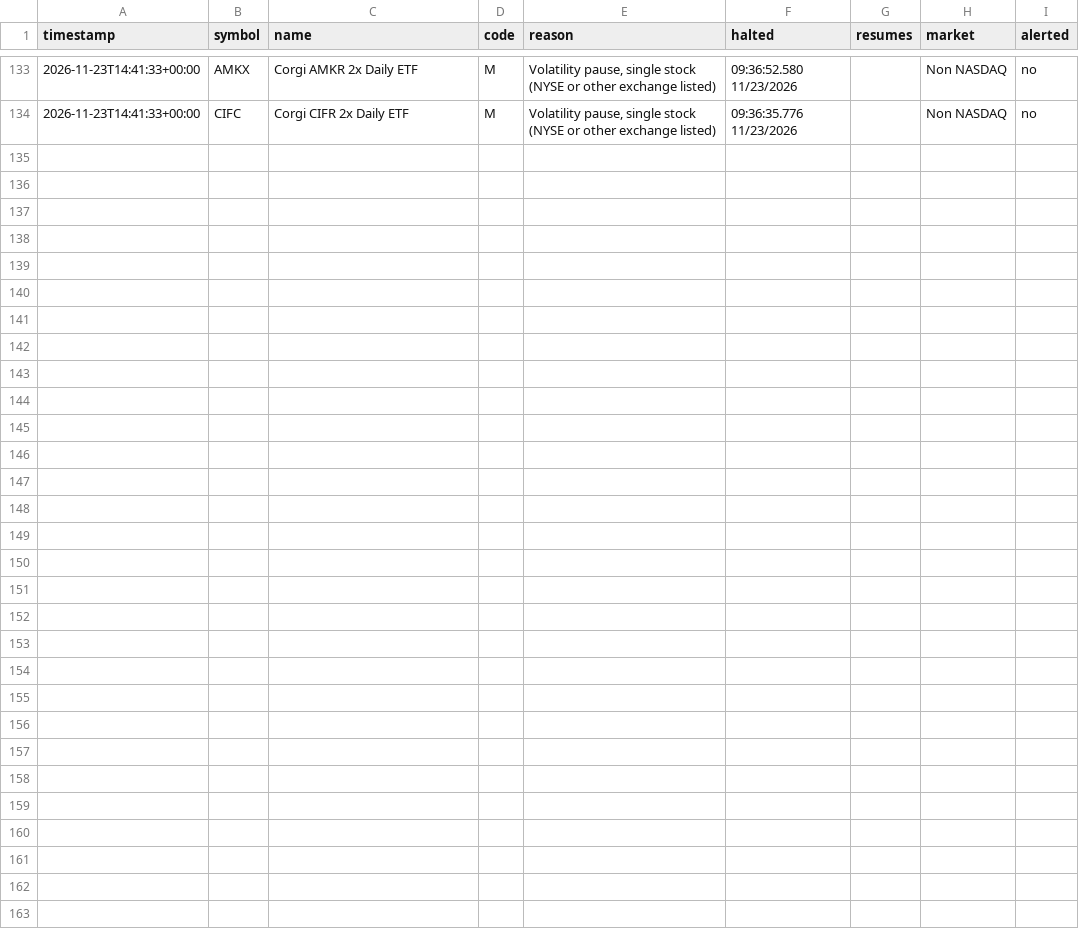
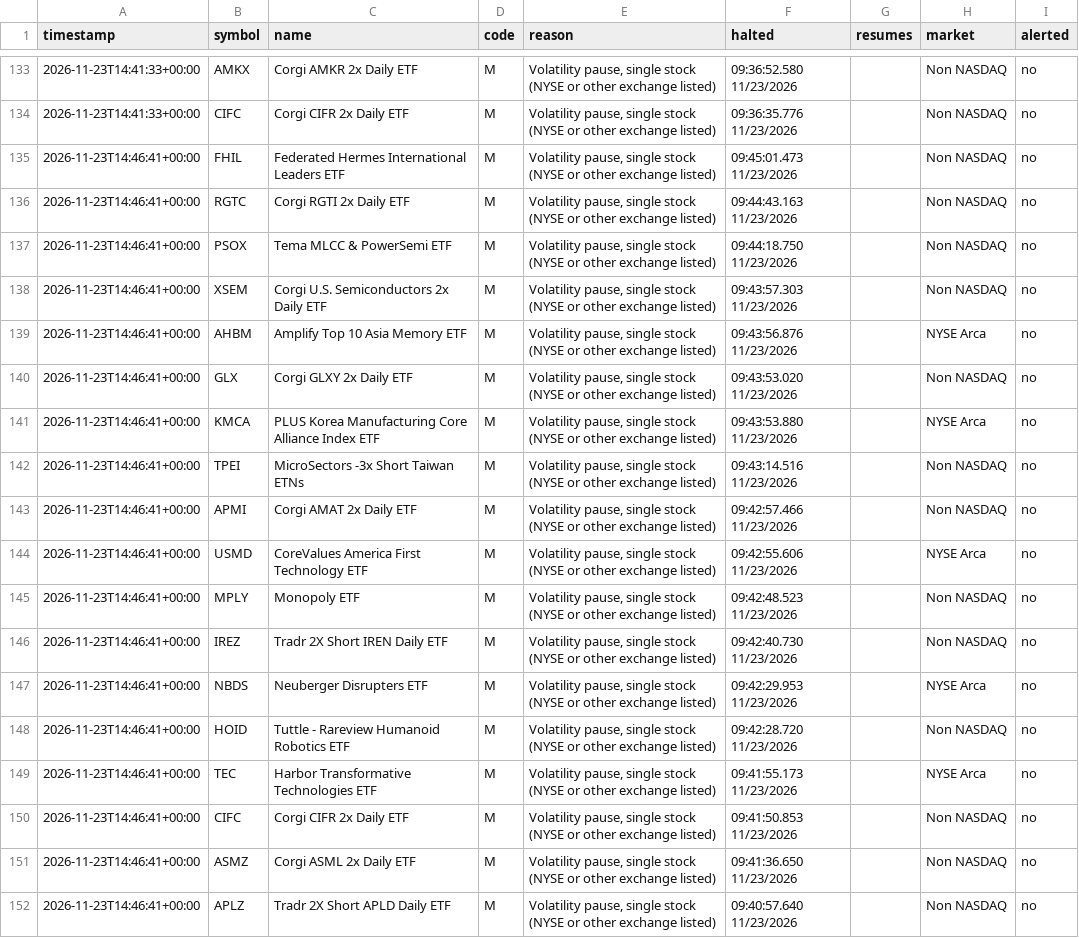
Before and after one commit to kiianlow/filings-monitor, a CSV file: data/halts.csv, drawn as a sheet; only a part is shown, gaps mark what is left out.

```diff
--- a/data/halts.csv
+++ b/data/halts.csv
@@ -134 +134,19 @@ timestamp,symbol,name,code,reason,halted,resumes,market,alerted
 2026-11-23T14:41:33+00:00,CIFC,Corgi CIFR 2x Daily ETF,M,"Volatility pause, single stock (NYSE or other exchange listed)",09:36:35.776 11/23/2026,,Non NASDAQ,no
+2026-11-23T14:46:41+00:00,FHIL,Federated Hermes International Leaders ETF,M,"Volatility pause, single stock (NYSE or other exchange listed)",09:45:01.473 11/23/2026,,Non NASDAQ,no
+2026-11-23T14:46:41+00:00,RGTC,Corgi RGTI 2x Daily ETF,M,"Volatility pause, single stock (NYSE or other exchange listed)",09:44:43.163 11/23/2026,,Non NASDAQ,no
+2026-11-23T14:46:41+00:00,PSOX,Tema MLCC & PowerSemi ETF,M,"Volatility pause, single stock (NYSE or other exchange listed)",09:44:18.750 11/23/2026,,Non NASDAQ,no
+2026-11-23T14:46:41+00:00,XSEM,Corgi U.S. Semiconductors 2x Daily ETF,M,"Volatility pause, single stock (NYSE or other exchange listed)",09:43:57.303 11/23/2026,,Non NASDAQ,no
+2026-11-23T14:46:41+00:00,AHBM,Amplify Top 10 Asia Memory ETF,M,"Volatility pause, single stock (NYSE or other exchange listed)",09:43:56.876 11/23/2026,,NYSE Arca,no
+2026-11-23T14:46:41+00:00,GLX,Corgi GLXY 2x Daily ETF,M,"Volatility pause, single stock (NYSE or other exchange listed)",09:43:53.020 11/23/2026,,Non NASDAQ,no
+2026-11-23T14:46:41+00:00,KMCA,PLUS Korea Manufacturing Core Alliance Index ETF,M,"Volatility pause, single stock (NYSE or other exchange listed)",09:43:53.880 11/23/2026,,NYSE Arca,no
+2026-11-23T14:46:41+00:00,TPEI,MicroSectors -3x Short Taiwan ETNs,M,"Volatility pause, single stock (NYSE or other exchange listed)",09:43:14.516 11/23/2026,,Non NASDAQ,no
+2026-11-23T14:46:41+00:00,APMI,Corgi AMAT 2x Daily ETF,M,"Volatility pause, single stock (NYSE or other exchange listed)",09:42:57.466 11/23/2026,,Non NASDAQ,no
+2026-11-23T14:46:41+00:00,USMD,CoreValues America First Technology ETF,M,"Volatility pause, single stock (NYSE or other exchange listed)",09:42:55.606 11/23/2026,,NYSE Arca,no
+2026-11-23T14:46:41+00:00,MPLY,Monopoly ETF,M,"Volatility pause, single stock (NYSE or other exchange listed)",09:42:48.523 11/23/2026,,Non NASDAQ,no
+2026-11-23T14:46:41+00:00,IREZ,Tradr 2X Short IREN Daily ETF,M,"Volatility pause, single stock (NYSE or other exchange listed)",09:42:40.730 11/23/2026,,Non NASDAQ,no
+2026-11-23T14:46:41+00:00,NBDS,Neuberger Disrupters ETF,M,"Volatility pause, single stock (NYSE or other exchange listed)",09:42:29.953 11/23/2026,,NYSE Arca,no
+2026-11-23T14:46:41+00:00,HOID,Tuttle - Rareview Humanoid Robotics ETF,M,"Volatility pause, single stock (NYSE or other exchange listed)",09:42:28.720 11/23/2026,,Non NASDAQ,no
+2026-11-23T14:46:41+00:00,TEC,Harbor Transformative Technologies ETF,M,"Volatility pause, single stock (NYSE or other exchange listed)",09:41:55.173 11/23/2026,,NYSE Arca,no
+2026-11-23T14:46:41+00:00,CIFC,Corgi CIFR 2x Daily ETF,M,"Volatility pause, single stock (NYSE or other exchange listed)",09:41:50.853 11/23/2026,,Non NASDAQ,no
+2026-11-23T14:46:41+00:00,ASMZ,Corgi ASML 2x Daily ETF,M,"Volatility pause, single stock (NYSE or other exchange listed)",09:41:36.650 11/23/2026,,Non NASDAQ,no
+2026-11-23T14:46:41+00:00,APLZ,Tradr 2X Short APLD Daily ETF,M,"Volatility pause, single stock (NYSE or other exchange listed)",09:40:57.640 11/23/2026,,Non NASDAQ,no
```
Also changed, not shown: 2 other files.
